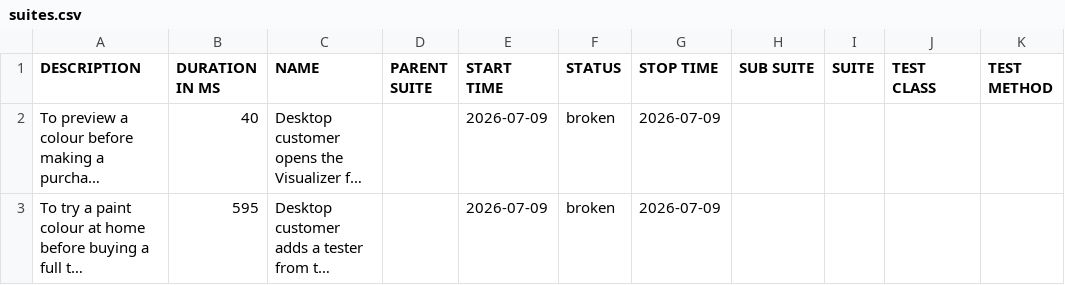
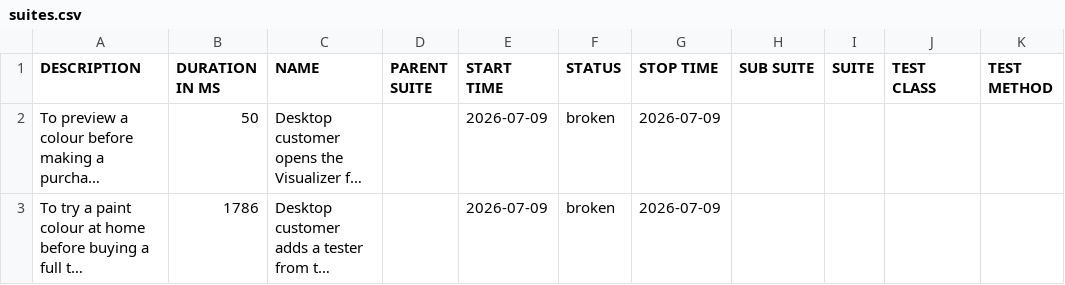
Before and after one commit to magdaU/playwright-python-dulux-uk, a CSV file: data/suites.csv, drawn as a sheet; long unchanged cells end in …; the diff names each change by its address in the sheet, - before the commit and + after, or states it on an @@ line.

```diff
--- a/data/suites.csv
+++ b/data/suites.csv
-B2 (DURATION IN MS): 40
+B2 (DURATION IN MS): 50
-B3 (DURATION IN MS): 595
+B3 (DURATION IN MS): 1786
```
Also changed, not shown: 25 other files.
